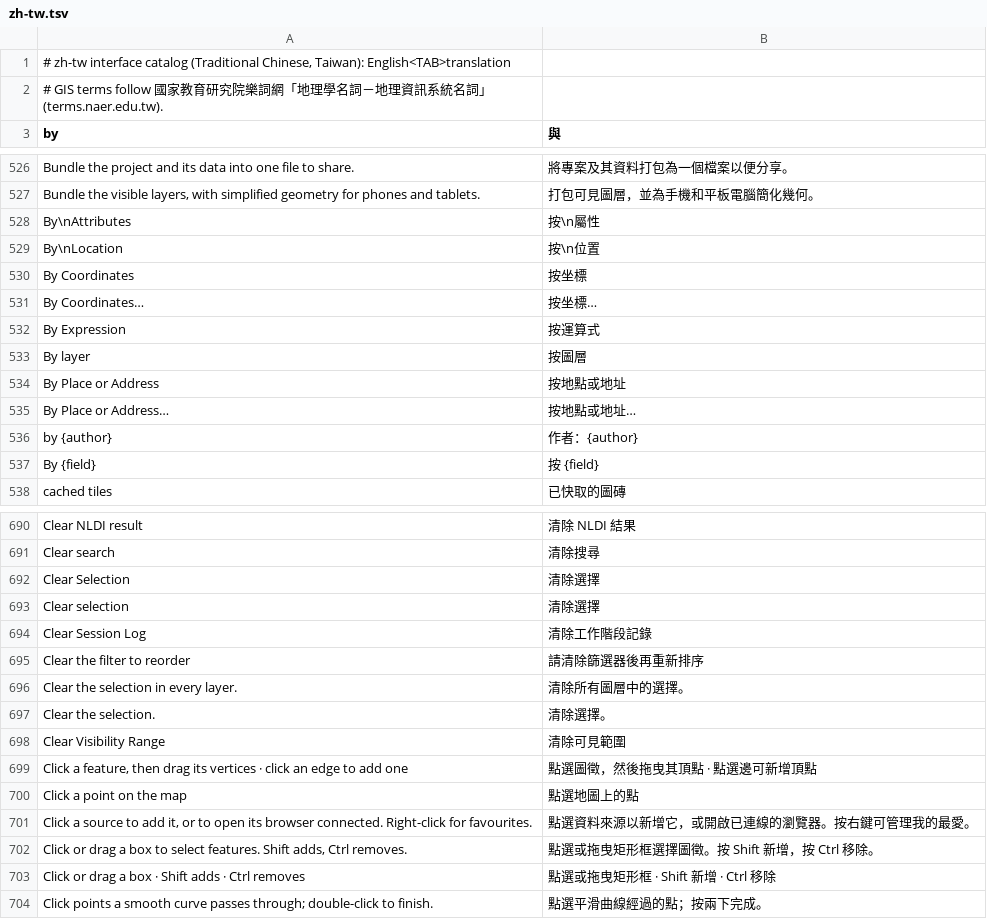
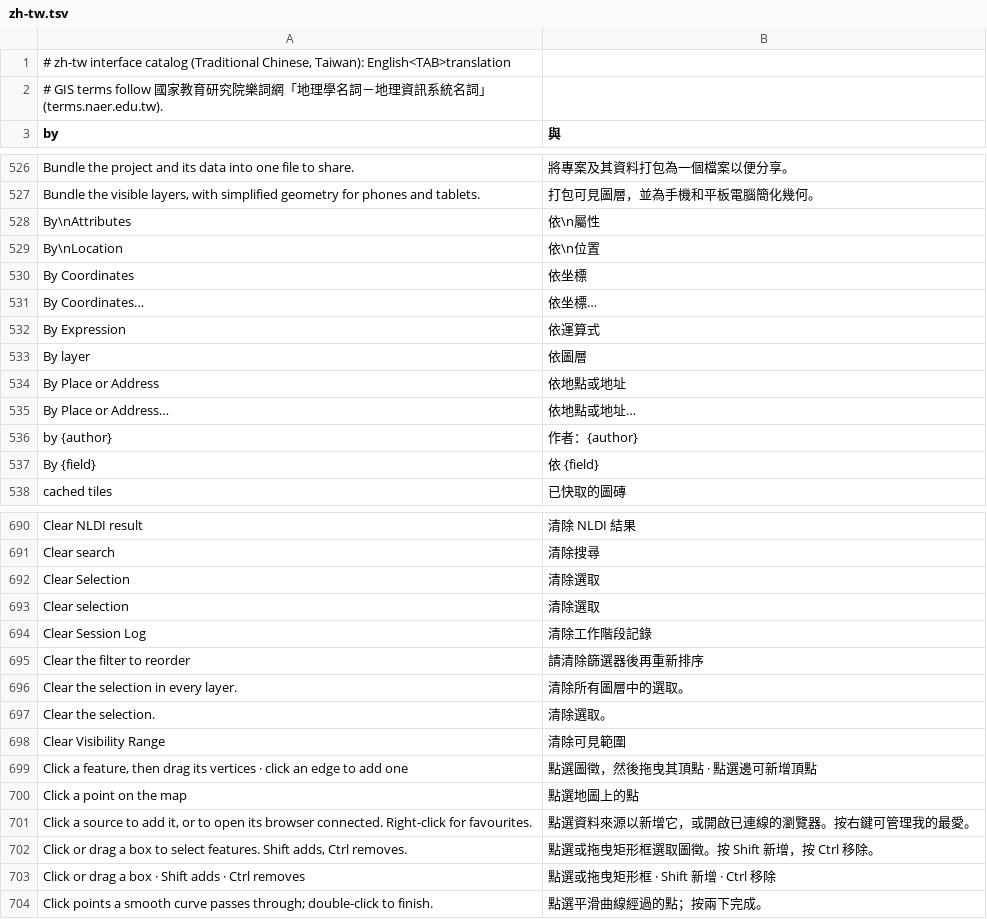
Before and after one commit to ninhhaidang/RustGIS, a TSV file: crates/ui-egui/src/i18n/zh-tw.tsv, drawn as a sheet; only a part is shown, gaps mark what is left out; the diff covers the shown part only.

```diff
--- a/crates/ui-egui/src/i18n/zh-tw.tsv
+++ b/crates/ui-egui/src/i18n/zh-tw.tsv
@@ -527,12 +527,12 @@ Bundle the project and its data into one file to share.	將專案及其資料打
 Bundle the visible layers, with simplified geometry for phones and tablets.	打包可見圖層，並為手機和平板電腦簡化幾何。
-By\nAttributes	按\n屬性
-By\nLocation	按\n位置
-By Coordinates	按坐標
-By Coordinates…	按坐標…
-By Expression	按運算式
-By layer	按圖層
-By Place or Address	按地點或地址
-By Place or Address…	按地點或地址…
+By\nAttributes	依\n屬性
+By\nLocation	依\n位置
+By Coordinates	依坐標
+By Coordinates…	依坐標…
+By Expression	依運算式
+By layer	依圖層
+By Place or Address	依地點或地址
+By Place or Address…	依地點或地址…
 by {author}	作者：{author}
-By {field}	按 {field}
+By {field}	依 {field}
 cached tiles	已快取的圖磚
@@ -691,8 +691,8 @@ Clear NLDI result	清除 NLDI 結果
 Clear search	清除搜尋
-Clear Selection	清除選擇
-Clear selection	清除選擇
+Clear Selection	清除選取
+Clear selection	清除選取
 Clear Session Log	清除工作階段記錄
 Clear the filter to reorder	請清除篩選器後再重新排序
-Clear the selection in every layer.	清除所有圖層中的選擇。
-Clear the selection.	清除選擇。
+Clear the selection in every layer.	清除所有圖層中的選取。
+Clear the selection.	清除選取。
 Clear Visibility Range	清除可見範圍
@@ -701,3 +701,3 @@ Click a point on the map	點選地圖上的點
 Click a source to add it, or to open its browser connected. Right-click for favourites.	點選資料來源以新增它，或開啟已連線的瀏覽器。按右鍵可管理我的最愛。
-Click or drag a box to select features. Shift adds, Ctrl removes.	點選或拖曳矩形框選擇圖徵。按 Shift 新增，按 Ctrl 移除。
+Click or drag a box to select features. Shift adds, Ctrl removes.	點選或拖曳矩形框選取圖徵。按 Shift 新增，按 Ctrl 移除。
 Click or drag a box · Shift adds · Ctrl removes	點選或拖曳矩形框 · Shift 新增 · Ctrl 移除
```
Also changed, not shown: 120 edited cells elsewhere in this file, 6 other files.
